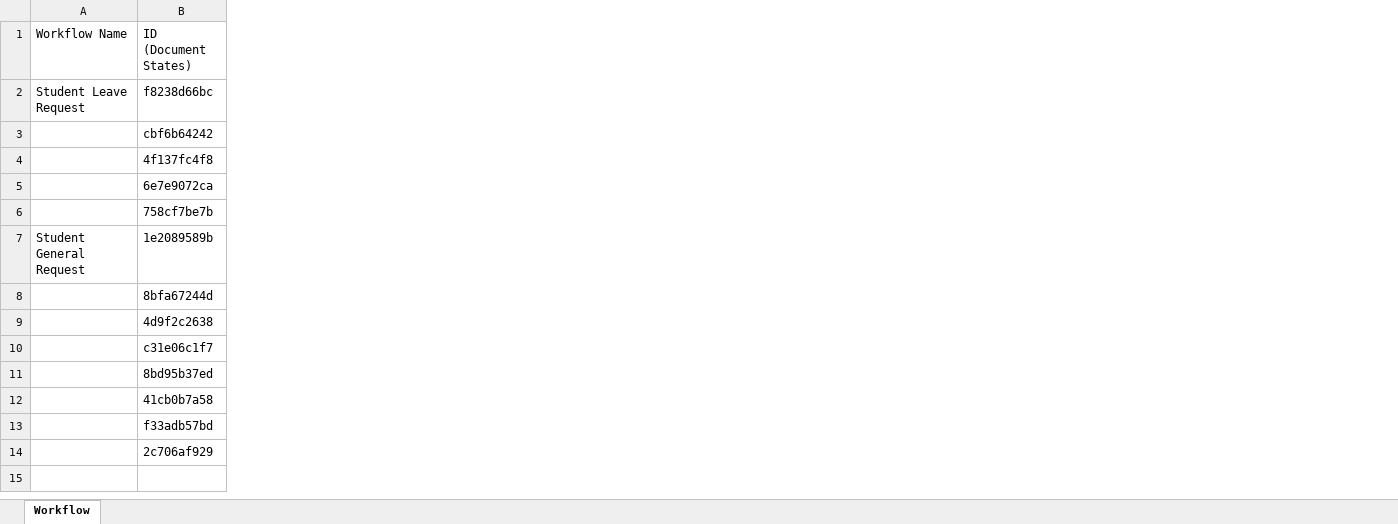
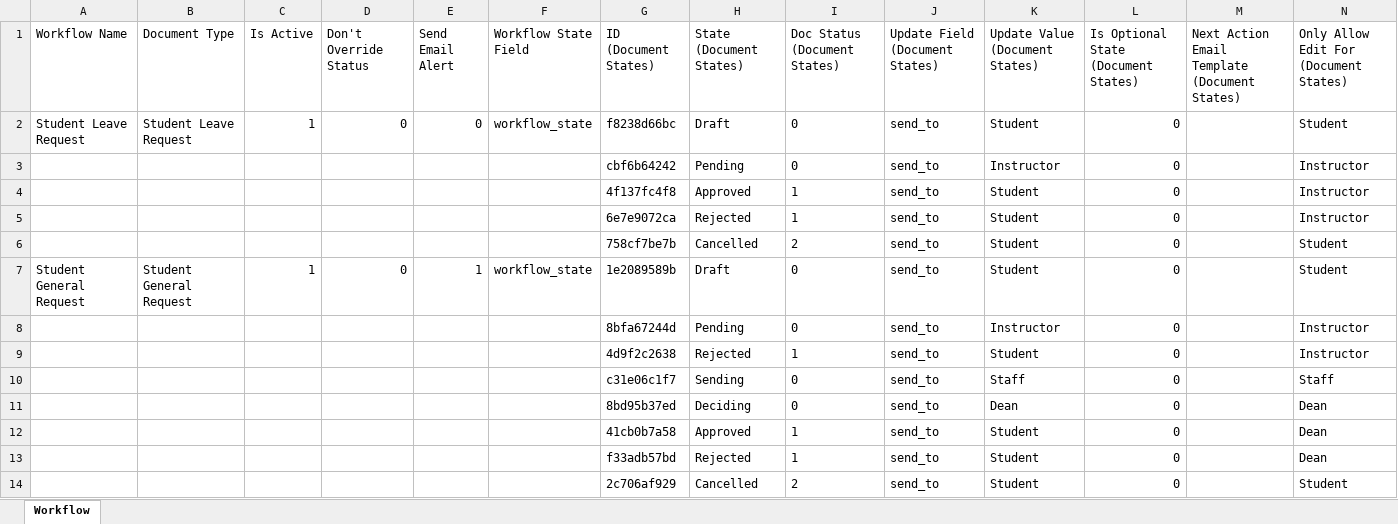
Before and after one commit to nopcho/highedin, an Excel workbook: highedin/student_service/Workflow.xlsx, sheet Workflow, drawn as a sheet; only a part is shown; values as stored, in another font and other column widths than the file's, no borders; the diff covers the shown part only; the diff names each change by its address in the sheet, - before the commit and + after, or states it on an @@ line.

```diff
--- a/highedin/student_service/Workflow.xlsx (sheet Workflow)
+++ b/highedin/student_service/Workflow.xlsx (sheet Workflow)
+column B (Document Type), rows 2-7: Student Leave Request |  |  |  |  | Student General Request
+column C (Is Active), rows 2-7: 1 |  |  |  |  | 1
+column D (Don't Override Status), rows 2-7: 0 |  |  |  |  | 0
+column E (Send Email Alert), rows 2-7: 0 |  |  |  |  | 1
+column F (Workflow State Field), rows 2-7: workflow_state |  |  |  |  | workflow_state
+column H (State (Document States)), rows 2-14: Draft | Pending | Approved | Rejected | Cancelled | Draft | Pending | Rejected | Sending | Deciding | Approved | Rejected | Cancelled
+column I (Doc Status (Document States)), rows 2-14: 0 | 0 | 1 | 1 | 2 | 0 | 0 | 1 | 0 | 0 | 1 | 1 | 2
+column J (Update Field (Document States)), rows 2-14: all send_to
+column K (Update Value (Document States)), rows 2-14: Student | Instructor | Student | Student | Student | Student | Instructor | Student | Staff | Dean | Student | Student | Student
+column L, rows 1-14: Is Optional State (Document States) | 0 | 0 | 0 | 0 | 0 | 0 | 0 | 0 | 0 | 0 | 0 | 0 | 0
+column M, row 1: Next Action Email Template (Document States)
+column N, rows 1-14: Only Allow Edit For (Document States) | Student | Instructor | Instructor | Instructor | Student | Student | Instructor | Instructor | Staff | Dean | Dean | Dean | Student
```
Also changed, not shown: 7 added columns elsewhere in this sheet, 12 other files.
